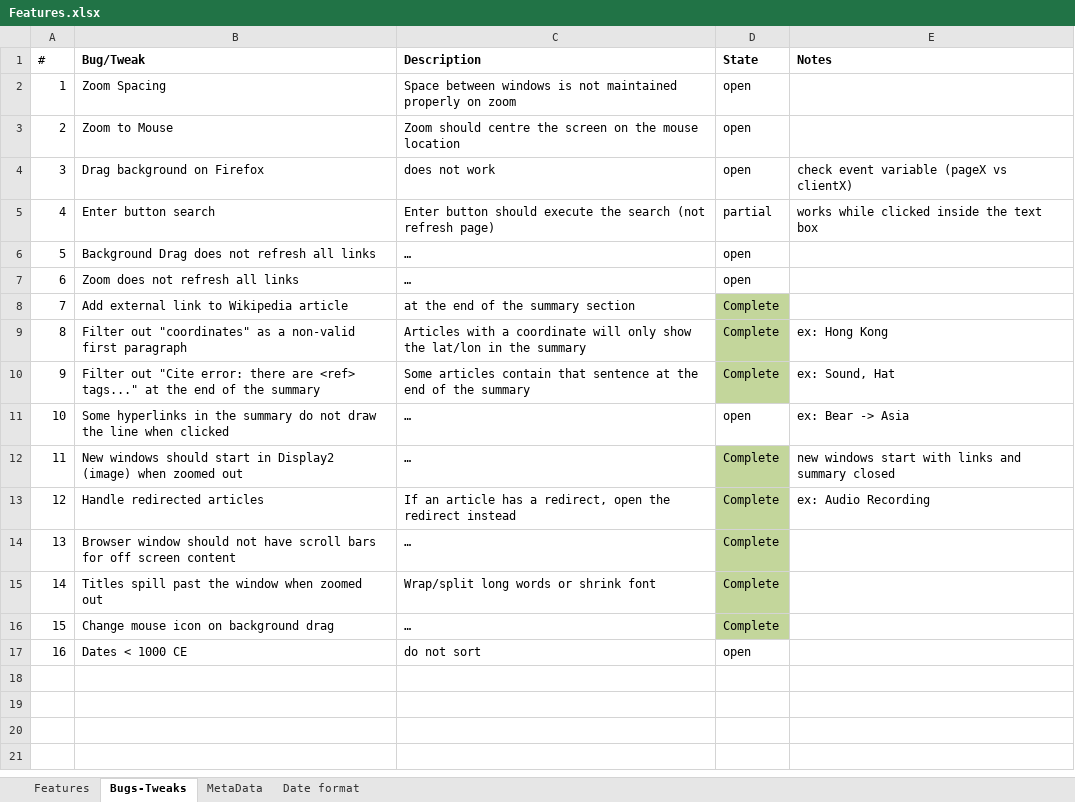
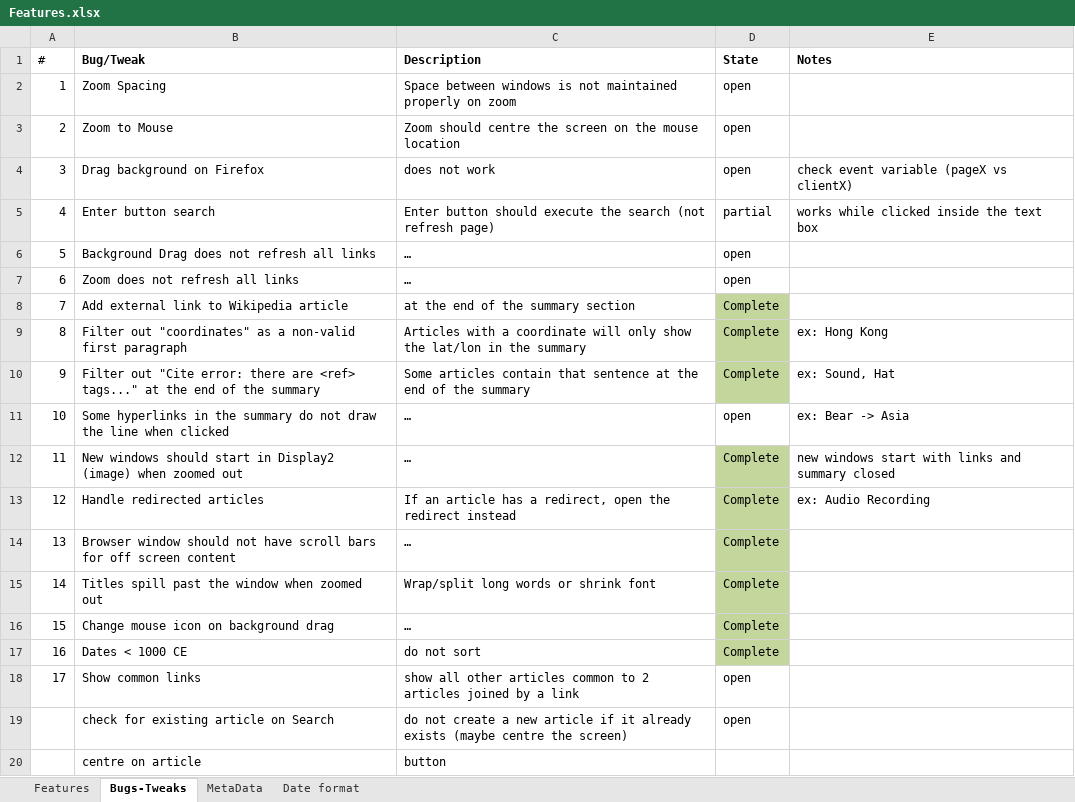
Before and after one commit to nuksimon/lnkr, an Excel workbook: Features.xlsx, sheet Bugs-Tweaks, drawn as a sheet; values as stored, in another font and other column widths than the file's, no borders; conditional formats not drawn; the diff names each change by its address in the sheet, - before the commit and + after, or states it on an @@ line.

```diff
--- a/Features.xlsx (sheet Bugs-Tweaks)
+++ b/Features.xlsx (sheet Bugs-Tweaks)
-D17 (State): open
+D17 (State): Complete
-D17 fill: none
+D17 fill: #C3D69B
+row 18: 17 | Show common links | show all other articles common to 2 articles joined by a link | open
+row 19:  | check for existing article on Search | do not create a new article if it already exists (maybe centre the screen) | open
+row 20:  | centre on article | button
```
Also changed, not shown: 8 other files.
